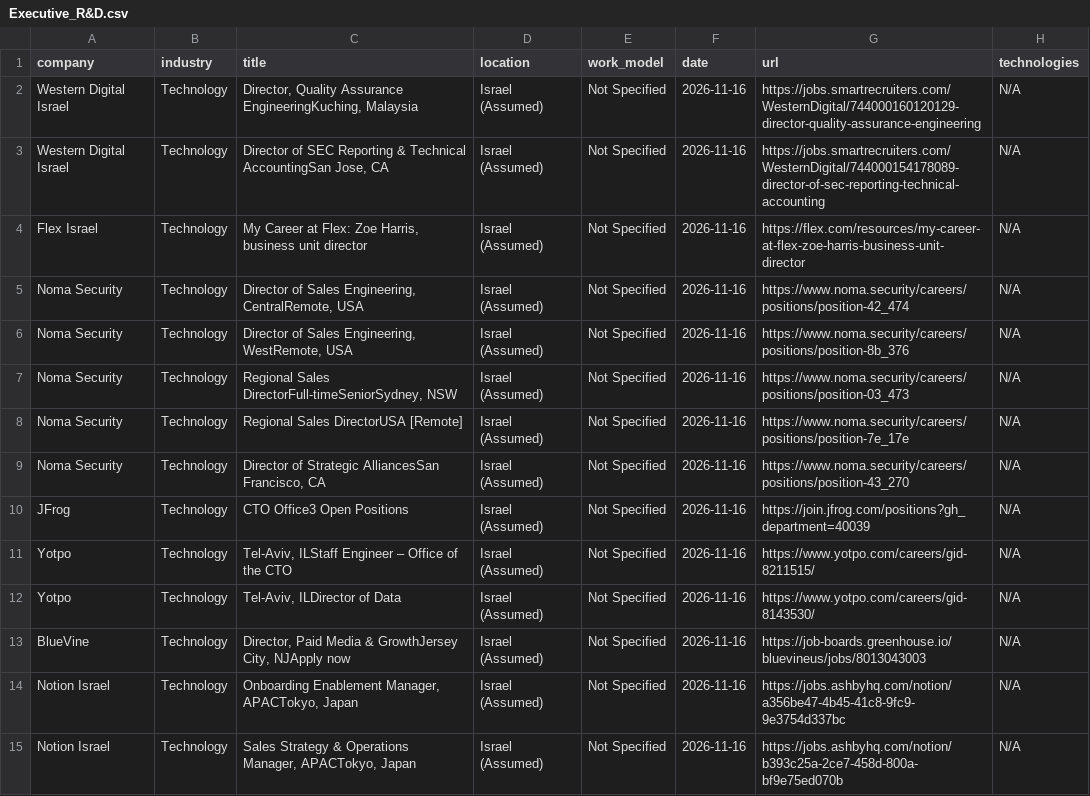
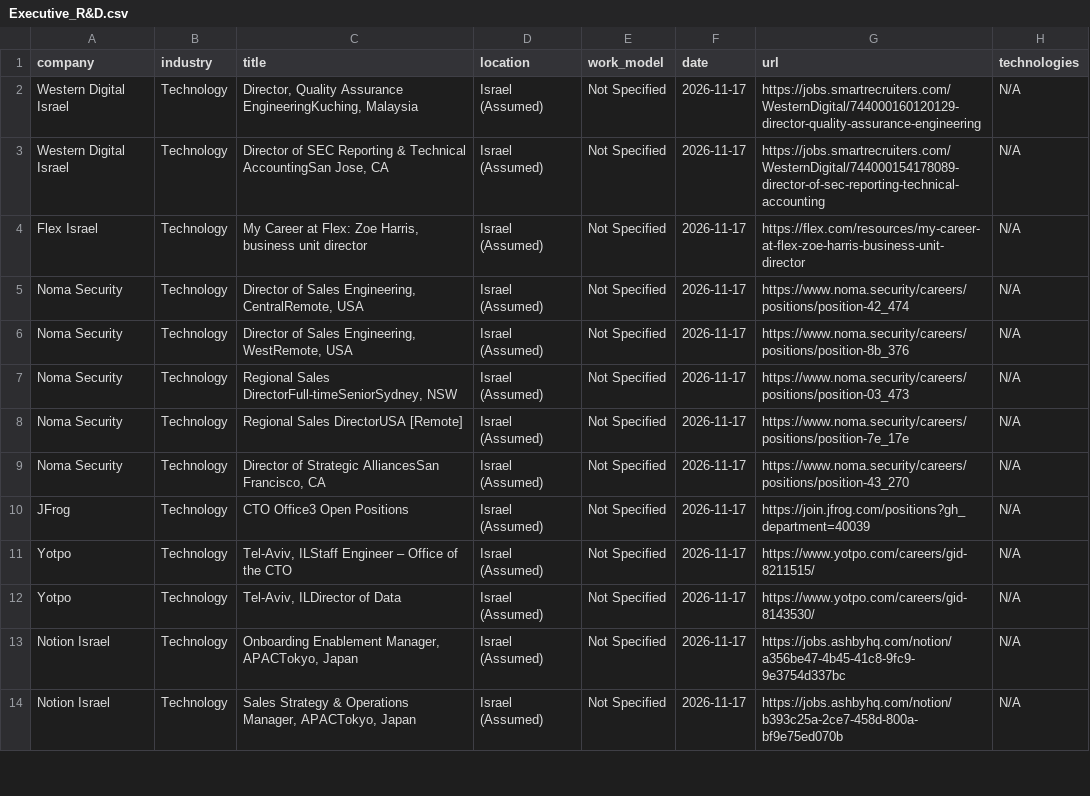
Before and after one commit to SKleeblatt/Kleeblatt-job-board, a CSV file: jobs/Executive_R&D.csv, drawn as a sheet; only a part is shown; the diff covers the shown part only.

```diff
--- a/jobs/Executive_R&D.csv
+++ b/jobs/Executive_R&D.csv
@@ -1,15 +1,14 @@
 company,industry,title,location,work_model,date,url,technologies
-Western Digital Israel,Technology,"Director, Quality Assurance EngineeringKuching, Malaysia",Israel (Assumed),Not Specified,2026-11-16,https://jobs.smartrecruiters.com/WesternDigital/744000160120129-director-quality-assurance-engineering,N/A
-Western Digital Israel,Technology,"Director of SEC Reporting & Technical AccountingSan Jose, CA",Israel (Assumed),Not Specified,2026-11-16,https://jobs.smartrecruiters.com/WesternDigital/744000154178089-director-of-sec-reporting-technical-accounting,N/A
-Flex Israel,Technology,"My Career at Flex: Zoe Harris, business unit director",Israel (Assumed),Not Specified,2026-11-16,https://flex.com/resources/my-career-at-flex-zoe-harris-business-unit-director,N/A
-Noma Security,Technology,"Director of Sales Engineering, CentralRemote, USA",Israel (Assumed),Not Specified,2026-11-16,https://www.noma.security/careers/positions/position-42_474,N/A
-Noma Security,Technology,"Director of Sales Engineering, WestRemote, USA",Israel (Assumed),Not Specified,2026-11-16,https://www.noma.security/careers/positions/position-8b_376,N/A
-Noma Security,Technology,"Regional Sales DirectorFull-timeSeniorSydney, NSW",Israel (Assumed),Not Specified,2026-11-16,https://www.noma.security/careers/positions/position-03_473,N/A
-Noma Security,Technology,Regional Sales DirectorUSA [Remote],Israel (Assumed),Not Specified,2026-11-16,https://www.noma.security/careers/positions/position-7e_17e,N/A
-Noma Security,Technology,"Director of Strategic AlliancesSan Francisco, CA",Israel (Assumed),Not Specified,2026-11-16,https://www.noma.security/careers/positions/position-43_270,N/A
-JFrog,Technology,CTO Office3 Open Positions,Israel (Assumed),Not Specified,2026-11-16,https://join.jfrog.com/positions?gh_department=40039,N/A
-Yotpo,Technology,"Tel-Aviv, ILStaff Engineer – Office of the CTO",Israel (Assumed),Not Specified,2026-11-16,https://www.yotpo.com/careers/gid-8211515/,N/A
-Yotpo,Technology,"Tel-Aviv, ILDirector of Data",Israel (Assumed),Not Specified,2026-11-16,https://www.yotpo.com/careers/gid-8143530/,N/A
-BlueVine,Technology,"Director, Paid Media & GrowthJersey City, NJApply now",Israel (Assumed),Not Specified,2026-11-16,https://job-boards.greenhouse.io/bluevineus/jobs/8013043003,N/A
-Notion Israel,Technology,"Onboarding Enablement Manager, APACTokyo, Japan",Israel (Assumed),Not Specified,2026-11-16,https://jobs.ashbyhq.com/notion/a356be47-4b45-41c8-9fc9-9e3754d337bc,N/A
-Notion Israel,Technology,"Sales Strategy & Operations Manager, APACTokyo, Japan",Israel (Assumed),Not Specified,2026-11-16,https://jobs.ashbyhq.com/notion/b393c25a-2ce7-458d-800a-bf9e75ed070b,N/A
+Western Digital Israel,Technology,"Director, Quality Assurance EngineeringKuching, Malaysia",Israel (Assumed),Not Specified,2026-11-17,https://jobs.smartrecruiters.com/WesternDigital/744000160120129-director-quality-assurance-engineering,N/A
+Western Digital Israel,Technology,"Director of SEC Reporting & Technical AccountingSan Jose, CA",Israel (Assumed),Not Specified,2026-11-17,https://jobs.smartrecruiters.com/WesternDigital/744000154178089-director-of-sec-reporting-technical-accounting,N/A
+Flex Israel,Technology,"My Career at Flex: Zoe Harris, business unit director",Israel (Assumed),Not Specified,2026-11-17,https://flex.com/resources/my-career-at-flex-zoe-harris-business-unit-director,N/A
+Noma Security,Technology,"Director of Sales Engineering, CentralRemote, USA",Israel (Assumed),Not Specified,2026-11-17,https://www.noma.security/careers/positions/position-42_474,N/A
+Noma Security,Technology,"Director of Sales Engineering, WestRemote, USA",Israel (Assumed),Not Specified,2026-11-17,https://www.noma.security/careers/positions/position-8b_376,N/A
+Noma Security,Technology,"Regional Sales DirectorFull-timeSeniorSydney, NSW",Israel (Assumed),Not Specified,2026-11-17,https://www.noma.security/careers/positions/position-03_473,N/A
+Noma Security,Technology,Regional Sales DirectorUSA [Remote],Israel (Assumed),Not Specified,2026-11-17,https://www.noma.security/careers/positions/position-7e_17e,N/A
+Noma Security,Technology,"Director of Strategic AlliancesSan Francisco, CA",Israel (Assumed),Not Specified,2026-11-17,https://www.noma.security/careers/positions/position-43_270,N/A
+JFrog,Technology,CTO Office3 Open Positions,Israel (Assumed),Not Specified,2026-11-17,https://join.jfrog.com/positions?gh_department=40039,N/A
+Yotpo,Technology,"Tel-Aviv, ILStaff Engineer – Office of the CTO",Israel (Assumed),Not Specified,2026-11-17,https://www.yotpo.com/careers/gid-8211515/,N/A
+Yotpo,Technology,"Tel-Aviv, ILDirector of Data",Israel (Assumed),Not Specified,2026-11-17,https://www.yotpo.com/careers/gid-8143530/,N/A
+Notion Israel,Technology,"Onboarding Enablement Manager, APACTokyo, Japan",Israel (Assumed),Not Specified,2026-11-17,https://jobs.ashbyhq.com/notion/a356be47-4b45-41c8-9fc9-9e3754d337bc,N/A
+Notion Israel,Technology,"Sales Strategy & Operations Manager, APACTokyo, Japan",Israel (Assumed),Not Specified,2026-11-17,https://jobs.ashbyhq.com/notion/b393c25a-2ce7-458d-800a-bf9e75ed070b,N/A
```
Also changed, not shown: 9 removed rows and 11 edited cells elsewhere in this file, jobs/marketing.csv, jobs/other.csv, 16 other files.
